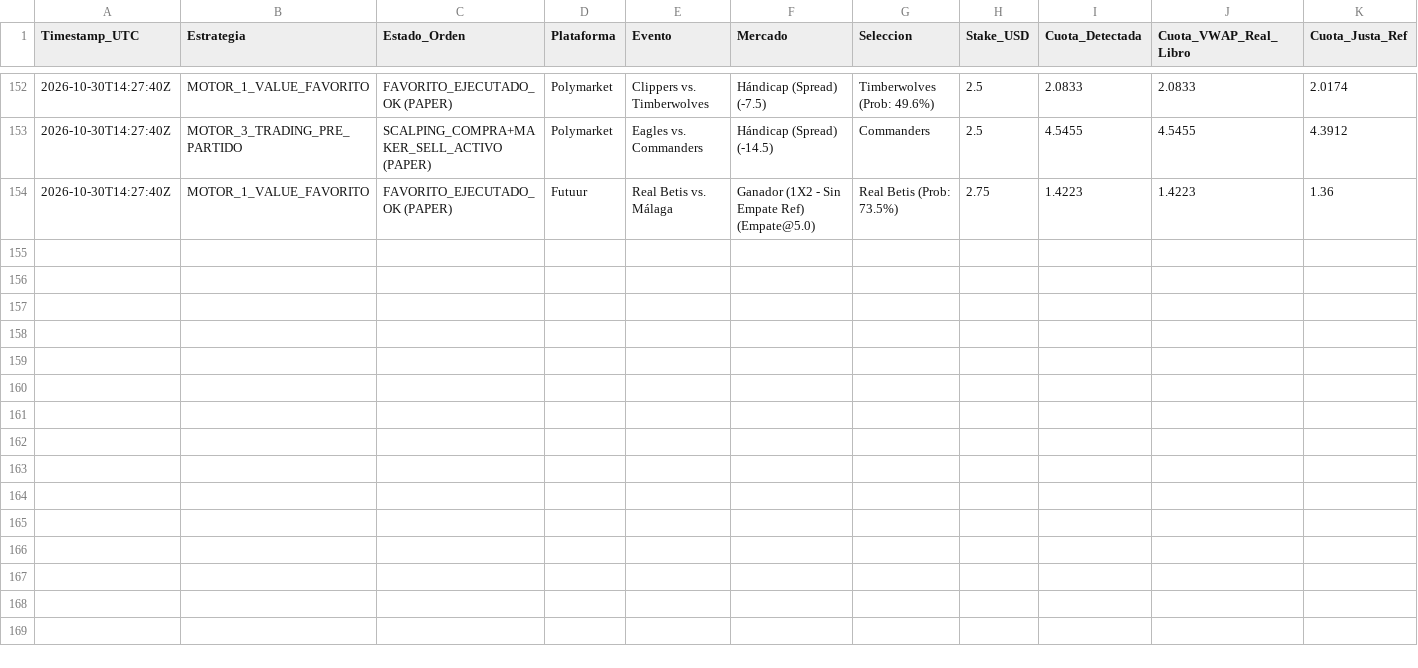
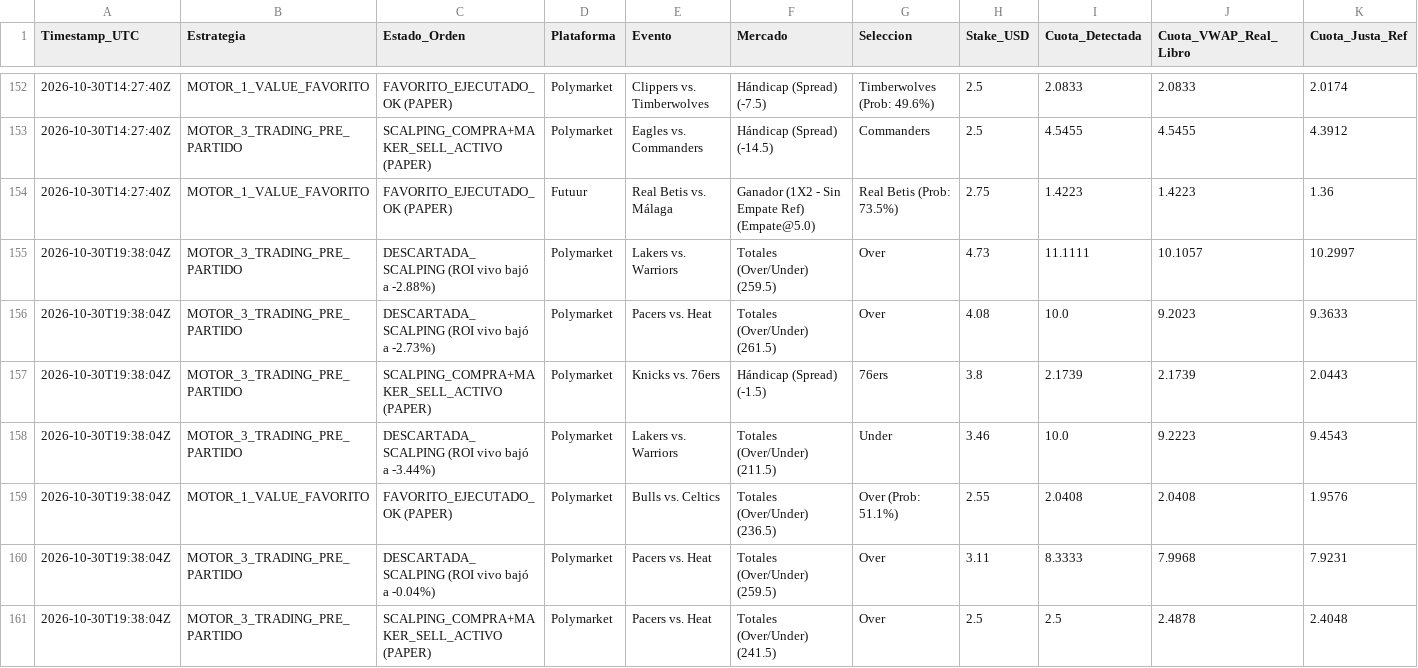
Before and after one commit to pochopablo1/quant-sports-es, a CSV file: datos/historial_ejecuciones.csv, drawn as a sheet; only a part is shown, gaps mark what is left out; rows hold the shown columns only; the diff names each change by its address in the sheet, - before the commit and + after, or states it on an @@ line.

Commit message:
Actualizar historial de simulacion en vivo [skip ci]

```diff
--- a/datos/historial_ejecuciones.csv
+++ b/datos/historial_ejecuciones.csv
+row 155: 2026-10-30T19:38:04Z | MOTOR_3_TRADING_PRE_PARTIDO | DESCARTADA_SCALPING (ROI vivo bajó a -2.88%) | Polymarket | Lakers vs. Warriors | Totales (Over/Under) (259.5) | Over | 4.73 | 11.1111 | 10.1057 | 10.2997
+row 156: 2026-10-30T19:38:04Z | MOTOR_3_TRADING_PRE_PARTIDO | DESCARTADA_SCALPING (ROI vivo bajó a -2.73%) | Polymarket | Pacers vs. Heat | Totales (Over/Under) (261.5) | Over | 4.08 | 10.0 | 9.2023 | 9.3633
+row 157: 2026-10-30T19:38:04Z | MOTOR_3_TRADING_PRE_PARTIDO | SCALPING_COMPRA+MAKER_SELL_ACTIVO (PAPER) | Polymarket | Knicks vs. 76ers | Hándicap (Spread) (-1.5) | 76ers | 3.8 | 2.1739 | 2.1739 | 2.0443
+row 158: 2026-10-30T19:38:04Z | MOTOR_3_TRADING_PRE_PARTIDO | DESCARTADA_SCALPING (ROI vivo bajó a -3.44%) | Polymarket | Lakers vs. Warriors | Totales (Over/Under) (211.5) | Under | 3.46 | 10.0 | 9.2223 | 9.4543
+row 159: 2026-10-30T19:38:04Z | MOTOR_1_VALUE_FAVORITO | FAVORITO_EJECUTADO_OK (PAPER) | Polymarket | Bulls vs. Celtics | Totales (Over/Under) (236.5) | Over (Prob: 51.1%) | 2.55 | 2.0408 | 2.0408 | 1.9576
+row 160: 2026-10-30T19:38:04Z | MOTOR_3_TRADING_PRE_PARTIDO | DESCARTADA_SCALPING (ROI vivo bajó a -0.04%) | Polymarket | Pacers vs. Heat | Totales (Over/Under) (259.5) | Over | 3.11 | 8.3333 | 7.9968 | 7.9231
+row 161: 2026-10-30T19:38:04Z | MOTOR_3_TRADING_PRE_PARTIDO | SCALPING_COMPRA+MAKER_SELL_ACTIVO (PAPER) | Polymarket | Pacers vs. Heat | Totales (Over/Under) (241.5) | Over | 2.5 | 2.5 | 2.4878 | 2.4048
```
Also changed, not shown: datos/oportunidades_accionables.csv.
